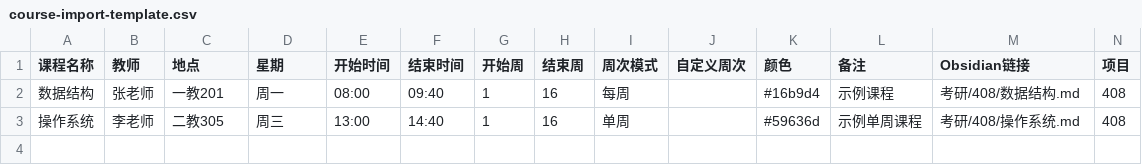
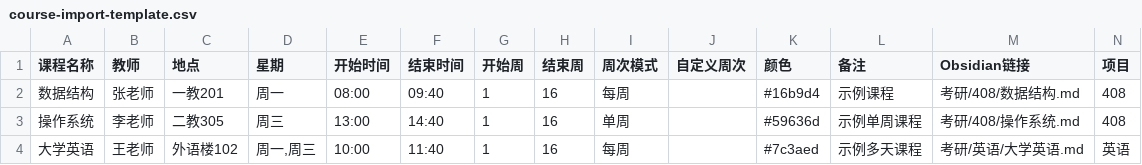
Before and after one commit to Khk-NL/sp-study-courses, a CSV file: course-import-template.csv, drawn as a sheet.

Commit message:
feat: let one course meet on several weekdays
Issue #5: a course that meets more than one day a week had to be entered as
several records. The course dialog now takes one or more weekdays, and the
record resolves to one occurrence per selected day in the timetable, plan,
today, statistics, conflict detection, task due dates, and ICS export.

The stored `weekday` stays the first selected day, so older plugin builds and
courses saved by them keep working. Import weekday cells and the CSV export
accept a list such as `Mon,Wed`, and a class exception still covers the whole
course in its teaching week.

```diff
--- a/course-import-template.csv
+++ b/course-import-template.csv
@@ -3 +3,2 @@
 操作系统,李老师,二教305,周三,13:00,14:40,1,16,单周,,#59636d,示例单周课程,考研/408/操作系统.md,408
+大学英语,王老师,外语楼102,"周一,周三",10:00,11:40,1,16,每周,,#7c3aed,示例多天课程,考研/英语/大学英语.md,英语
```
Also changed, not shown: 10 other files.
